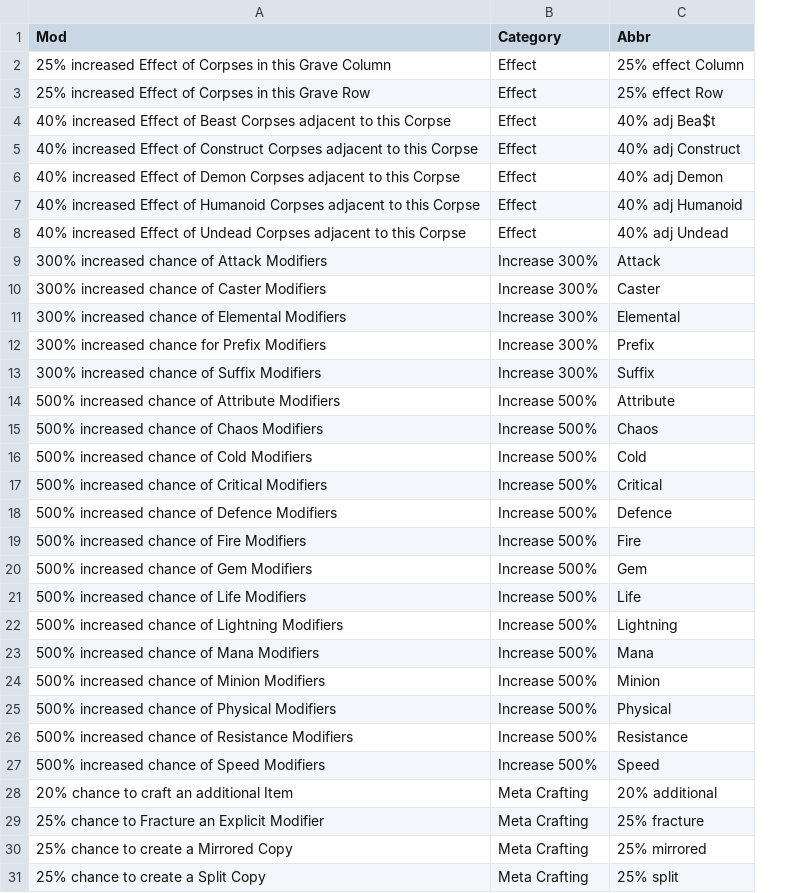
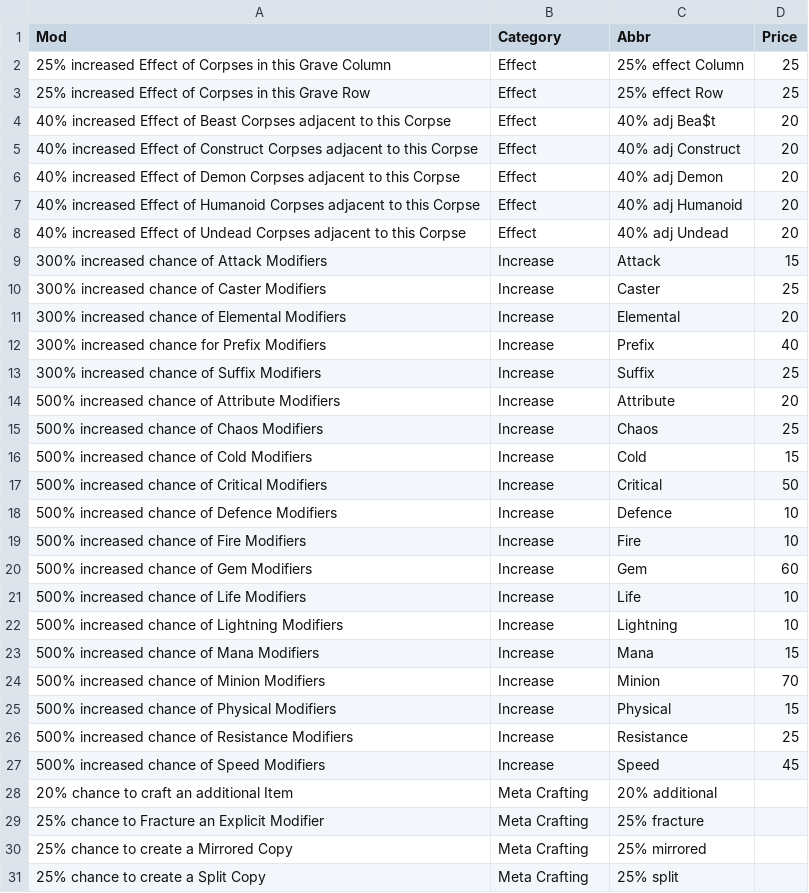
Before and after one commit to EricZhu-42/POE-Stash-Coffin-Manager, a CSV file: mods.csv, drawn as a sheet; only a part is shown; the diff covers the shown part only; the diff names each change by its address in the sheet, - before the commit and + after, or states it on an @@ line.

Commit message:
Update for custom prices

```diff
--- a/mods.csv
+++ b/mods.csv
+column D (Price), rows 2-27: 25 | 25 | 20 | 20 | 20 | 20 | 20 | 15 | 25 | 20 | 40 | 25 | 20 | 25 | 15 | 50 | 10 | 10 | 60 | 10 | 10 | 15 | 70 | 15 | 25 | 45
-B9:B13 (Category): Increase 300%
+B9:B13 (Category): Increase
-B14:B27 (Category): Increase 500%
+B14:B27 (Category): Increase
```
Also changed, not shown: 21 edited cells elsewhere in this file, 2 other files.
